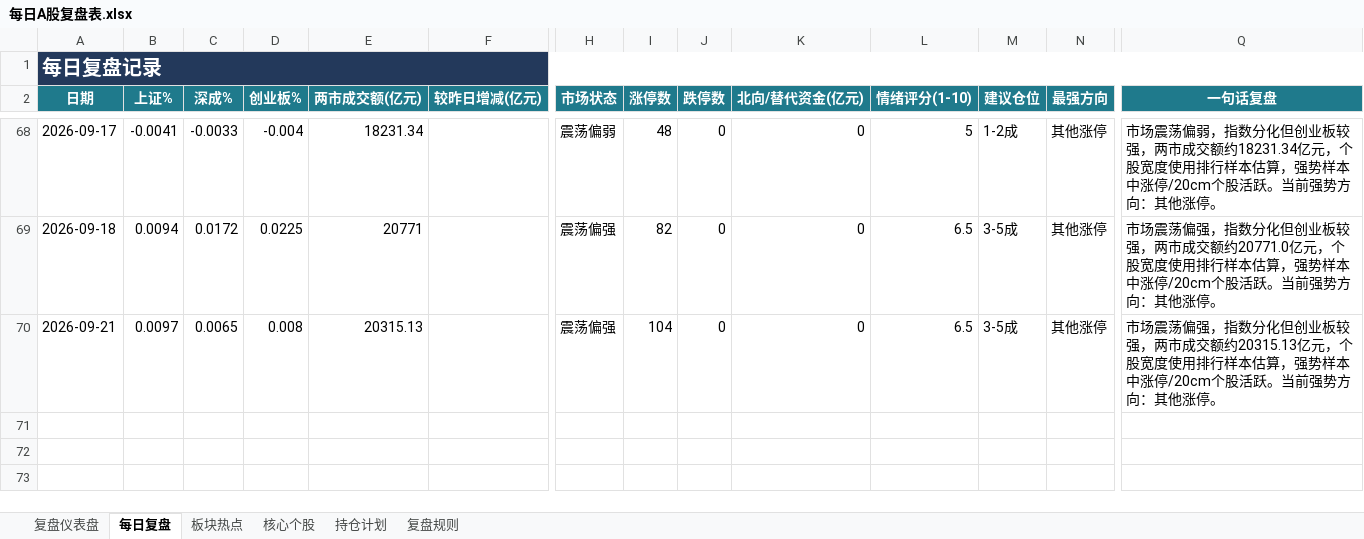
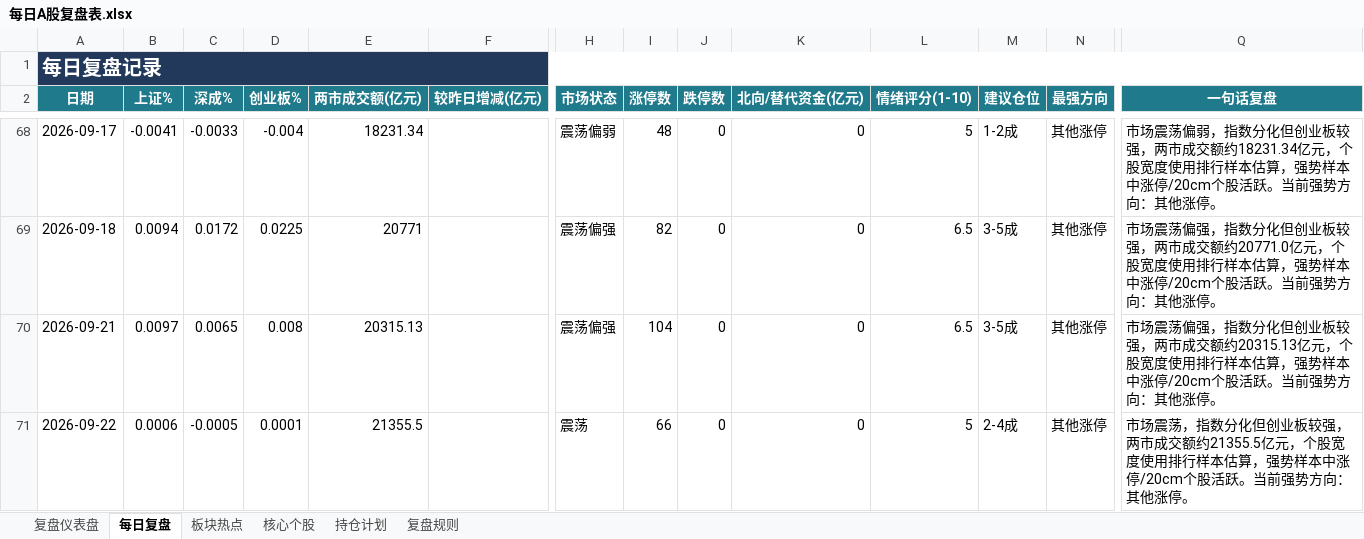
Before and after one commit to Toristricky/a-share-daily-review, an Excel workbook: 每日A股复盘表.xlsx, sheet 每日复盘, drawn as a sheet; only a part is shown, gaps mark what is left out; values as stored, in another font and other column widths than the file's, no borders; rows hold the shown columns only; the diff names each change by its address in the sheet, - before the commit and + after, or states it on an @@ line.

```diff
--- a/每日A股复盘表.xlsx (sheet 每日复盘)
+++ b/每日A股复盘表.xlsx (sheet 每日复盘)
+row 71: 2026-09-22 | 0.0006 | -0.0005 | 0.0001 | 21355.5 |  | 震荡 | 66 | 0 | 0 | 5 | 2-4成 | 其他涨停 | 市场震荡，指数分化但创业板较强，两市成交额约21355.5亿元，个股宽度使用排行样本估算，强势样本中涨停/20cm个股活跃。当前强势方向：其他涨停。
```
Also changed, not shown: 3 other files.
